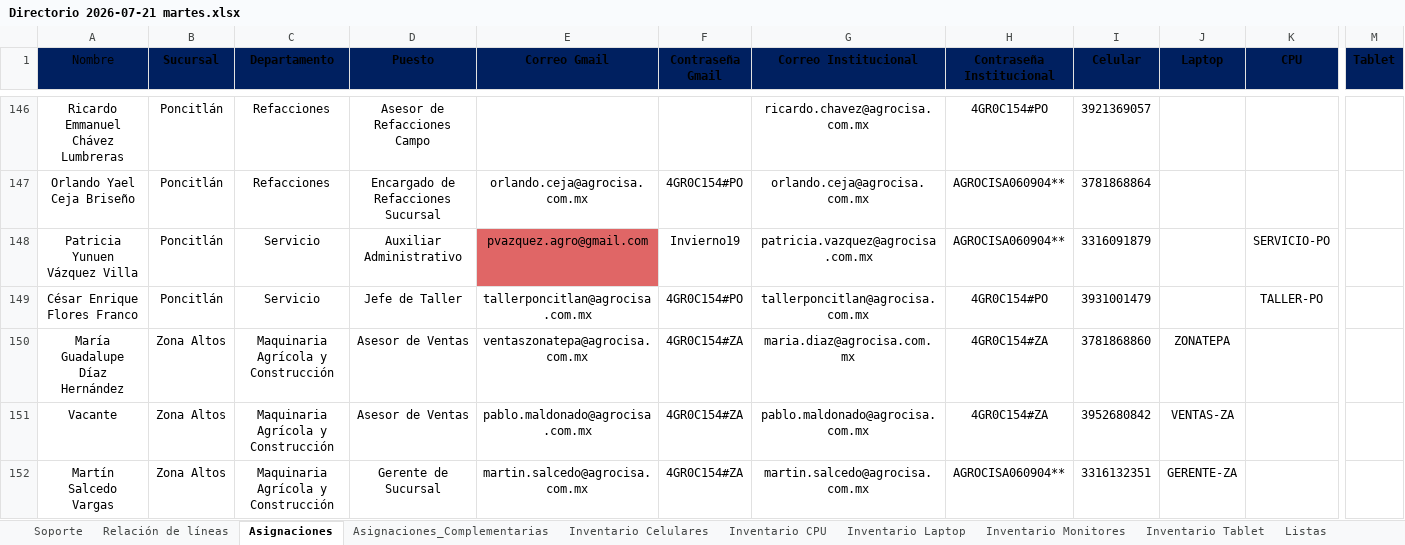
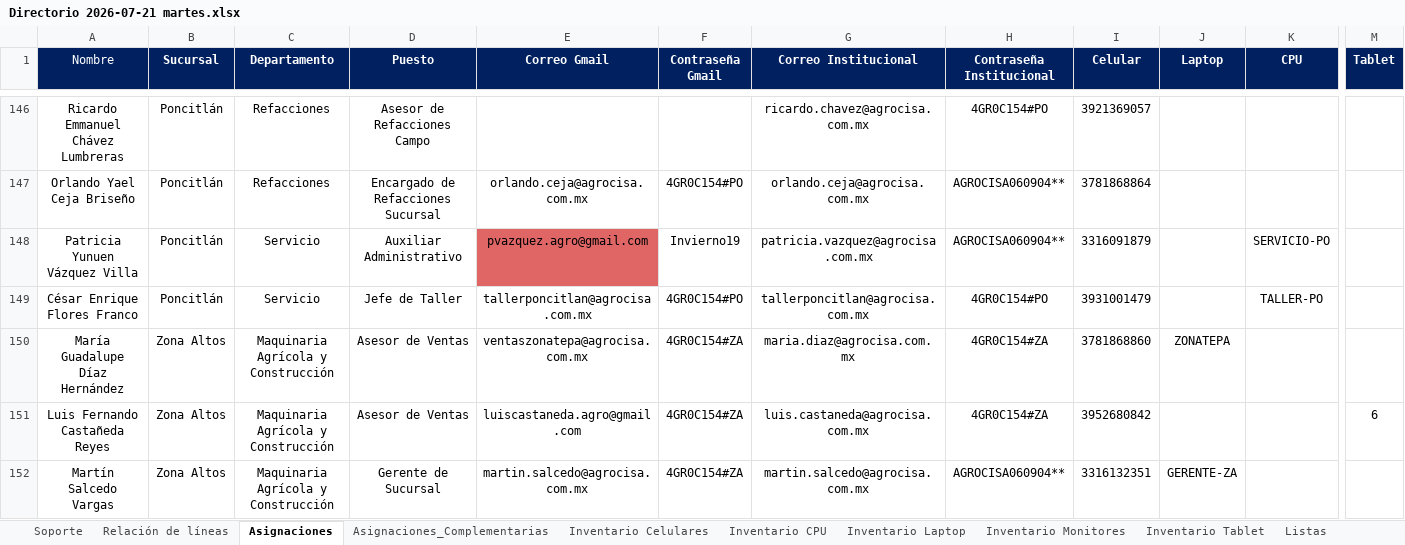
Before and after one commit to pbarocio/proyects, an Excel workbook: AGROCISA_core/Directorio 2026-07-21 martes.xlsx, sheet Asignaciones, drawn as a sheet; only a part is shown, gaps mark what is left out; values as stored, in another font and other column widths than the file's, no borders; charts and pictures not drawn; the diff covers the shown part only; the diff names each change by its address in the sheet, - before the commit and + after, or states it on an @@ line.

```diff
--- a/AGROCISA_core/Directorio 2026-07-21 martes.xlsx (sheet Asignaciones)
+++ b/AGROCISA_core/Directorio 2026-07-21 martes.xlsx (sheet Asignaciones)
-A1:M1 text colour: black
+A1:M1 text colour: #FFFFFF
-A151 (Nombre): Vacante
+A151 (Nombre): Luis Fernando Castañeda Reyes
-E151 (Correo Gmail): pablo.maldonado@agrocisa.com.mx
+E151 (Correo Gmail): luiscastaneda.agro@gmail.com
-G151 (Correo Institucional): pablo.maldonado@agrocisa.com.mx
+G151 (Correo Institucional): luis.castaneda@agrocisa.com.mx
-J151 (Laptop): VENTAS-ZA
+J151 (Laptop): (empty)
-M151 (Tablet): (empty)
+M151 (Tablet): 6
```
Also changed, not shown: cell formats elsewhere in this sheet, sheet Inventario Laptop, sheet Inventario Tablet, sheet Inventario Celulares, sheet Inventario CPU, sheet Asignaciones_Complementarias, sheet Inventario Monitores, 5 more sheets, charts or pictures, 10 other files.
